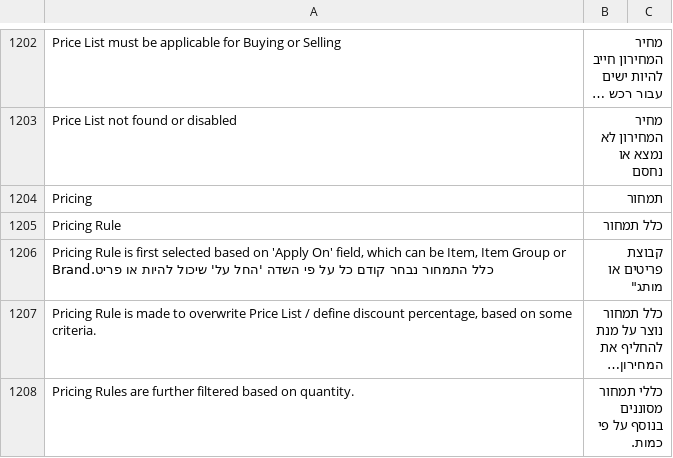
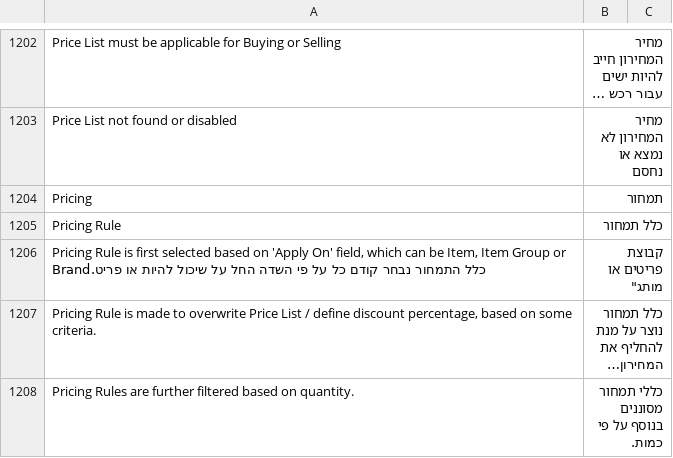
Before and after one commit to cojalvo/erpnext, a CSV file: erpnext/translations/he.csv, drawn as a sheet; only a part is shown, gaps mark what is left out; long unchanged cells end in …; the diff names each change by its address in the sheet, - before the commit and + after, or states it on an @@ line.

Commit message:
Update he.csv

```diff
--- a/erpnext/translations/he.csv
+++ b/erpnext/translations/he.csv
-A1206: …פי השדה 'החל על' שיכול להיות…
+A1206: …פי השדה החל על שיכול להיות…
```
